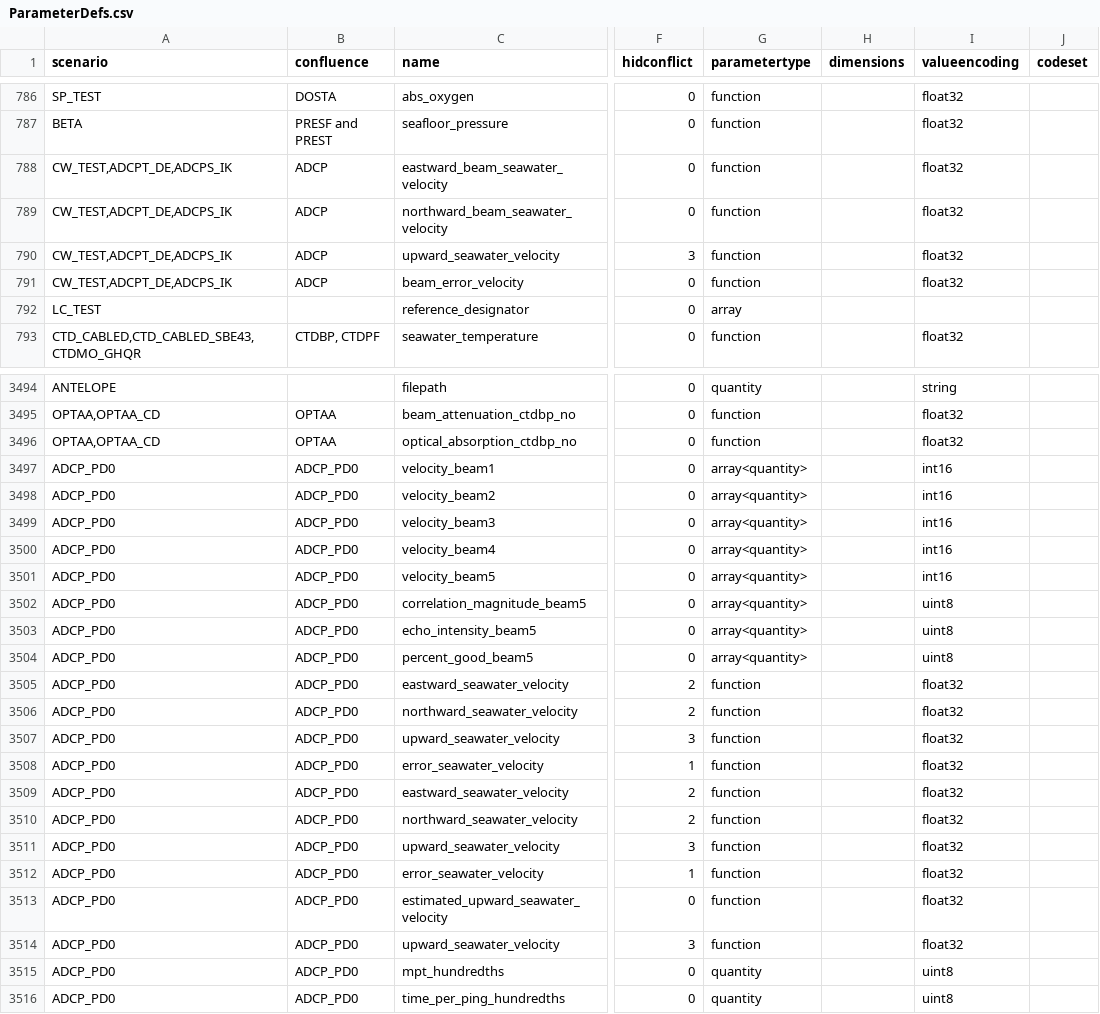
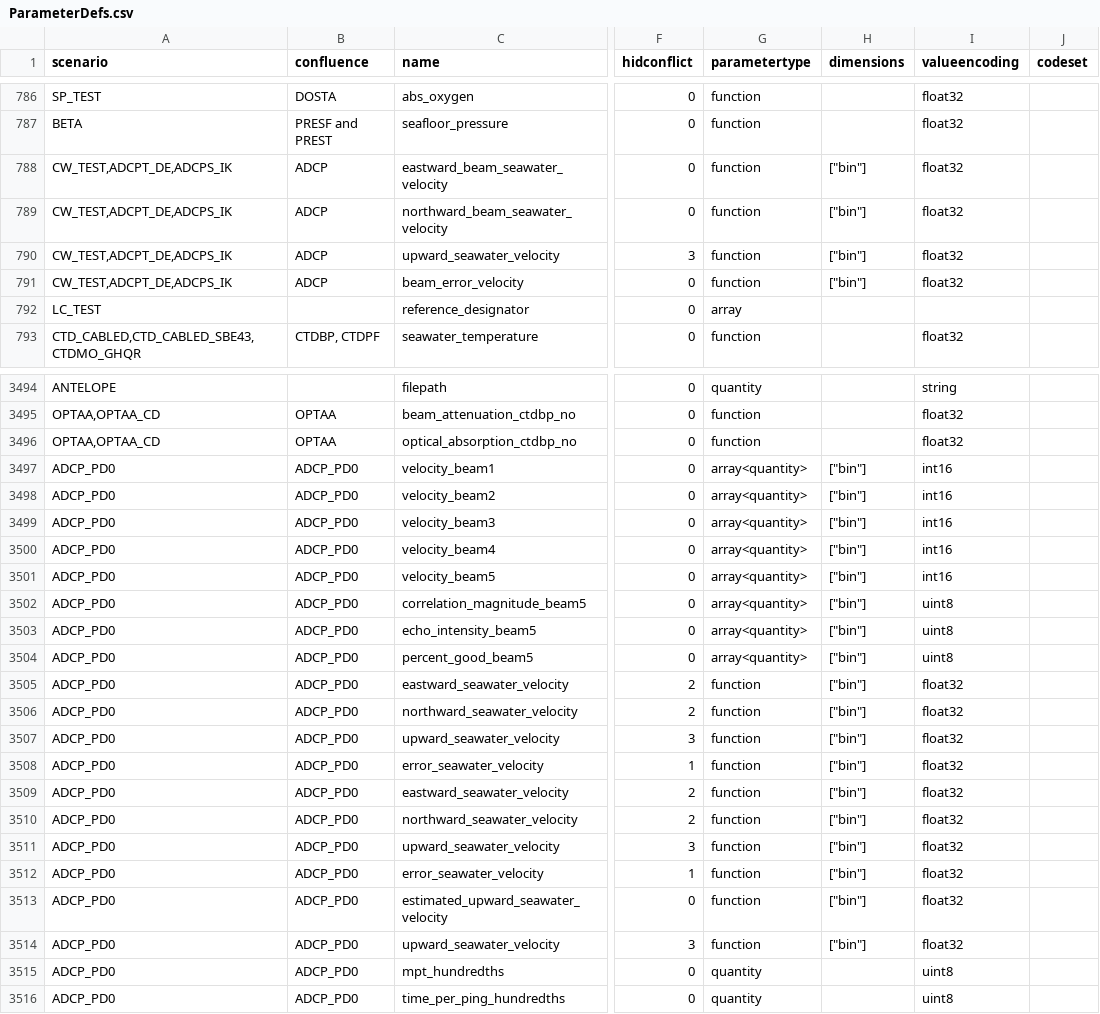
Before and after one commit to oceanobservatories/preload-database, a CSV file: csv/ParameterDefs.csv, drawn as a sheet; only a part is shown, gaps mark what is left out; the diff covers the shown part only; the diff names each change by its address in the sheet, - before the commit and + after, or states it on an @@ line.

Commit message:
Added dimension data to ADCP parameters
Change-Id: Iec273fbdcff35fffb2f9b4234ed18ff19d613977

```diff
--- a/csv/ParameterDefs.csv
+++ b/csv/ParameterDefs.csv
-H788:H791 (dimensions): (empty)
+H788:H791 (dimensions): ["bin"]
-H3497:H3514 (dimensions): (empty)
+H3497:H3514 (dimensions): ["bin"]
```
Also changed, not shown: 59 edited cells elsewhere in this file, 1 other file.
